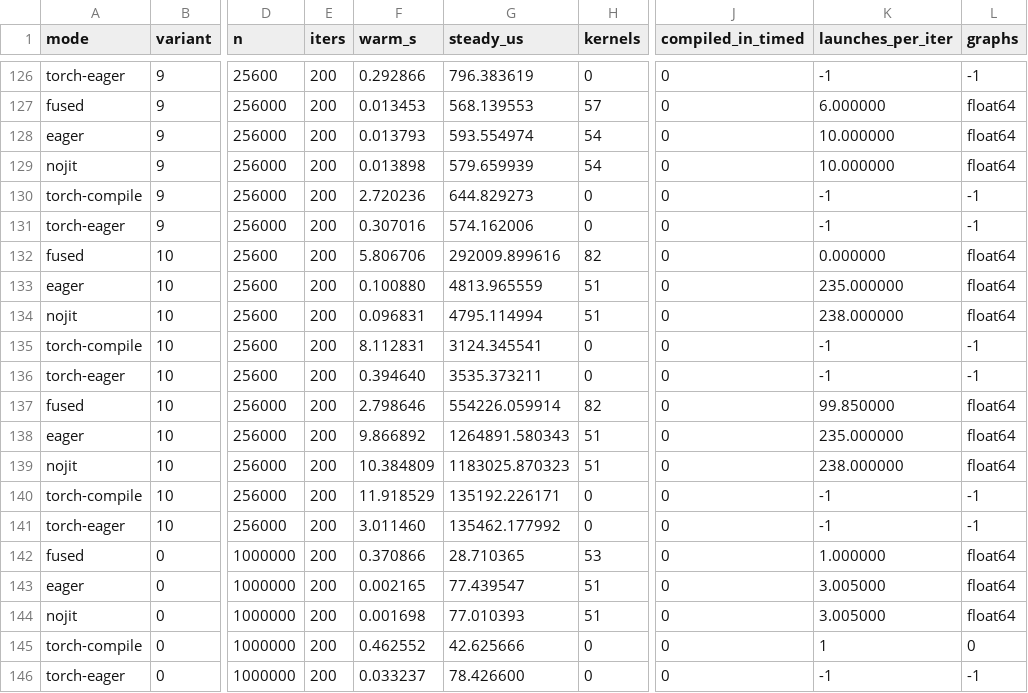
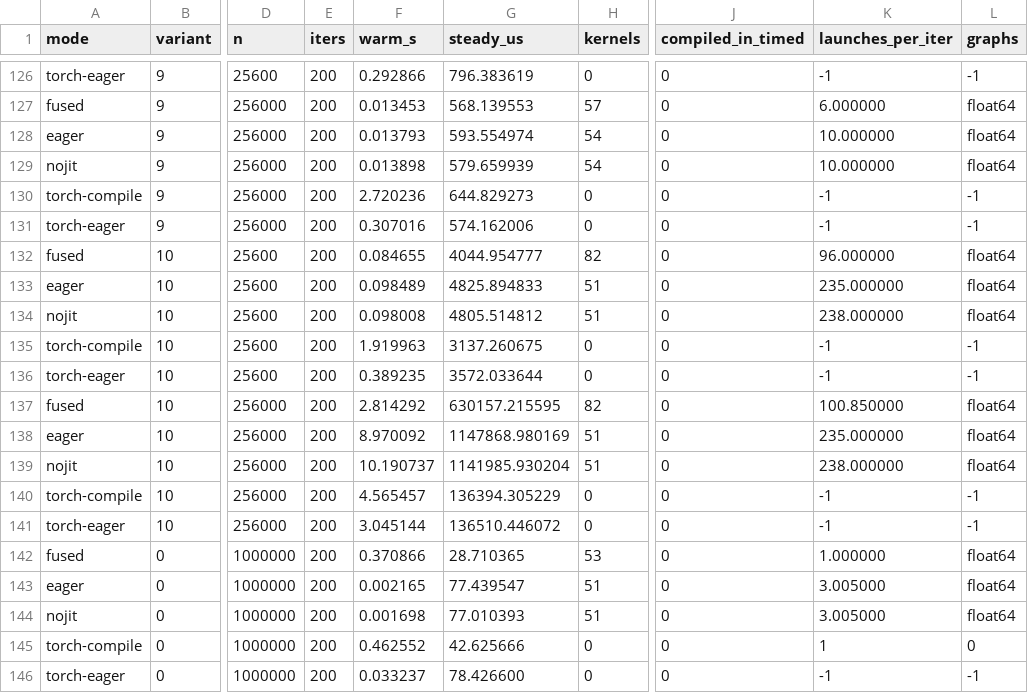
Before and after one commit to 3tty0n/pypy, a TSV file: benchmark/results/paper-2026-09-07-luchkylilac/micro.tsv, drawn as a sheet; only a part is shown, gaps mark what is left out; the diff covers the shown part only; the diff names each change by its address in the sheet, - before the commit and + after, or states it on an @@ line.

```diff
--- a/benchmark/results/paper-2026-09-07-luchkylilac/micro.tsv
+++ b/benchmark/results/paper-2026-09-07-luchkylilac/micro.tsv
-F132 (warm_s): 5.806706
+F132 (warm_s): 0.084655
-G132 (steady_us): 292009.899616
+G132 (steady_us): 4044.954777
-K132 (launches_per_iter): 0.000000
+K132 (launches_per_iter): 96.000000
-F133 (warm_s): 0.100880
+F133 (warm_s): 0.098489
-G133 (steady_us): 4813.965559
+G133 (steady_us): 4825.894833
-F134 (warm_s): 0.096831
+F134 (warm_s): 0.098008
-G134 (steady_us): 4795.114994
+G134 (steady_us): 4805.514812
-F135 (warm_s): 8.112831
+F135 (warm_s): 1.919963
-G135 (steady_us): 3124.345541
+G135 (steady_us): 3137.260675
-F136 (warm_s): 0.394640
+F136 (warm_s): 0.389235
-G136 (steady_us): 3535.373211
+G136 (steady_us): 3572.033644
-F137 (warm_s): 2.798646
+F137 (warm_s): 2.814292
-G137 (steady_us): 554226.059914
+G137 (steady_us): 630157.215595
-K137 (launches_per_iter): 99.850000
+K137 (launches_per_iter): 100.850000
-F138 (warm_s): 9.866892
+F138 (warm_s): 8.970092
-G138 (steady_us): 1264891.580343
+G138 (steady_us): 1147868.980169
-F139 (warm_s): 10.384809
+F139 (warm_s): 10.190737
-G139 (steady_us): 1183025.870323
+G139 (steady_us): 1141985.930204
-F140 (warm_s): 11.918529
+F140 (warm_s): 4.565457
-G140 (steady_us): 135192.226171
+G140 (steady_us): 136394.305229
-F141 (warm_s): 3.011460
+F141 (warm_s): 3.045144
-G141 (steady_us): 135462.177992
+G141 (steady_us): 136510.446072
```
Also changed, not shown: 44 edited cells elsewhere in this file, 6 other files.
